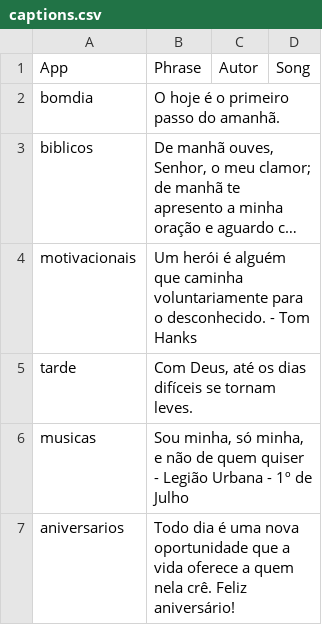
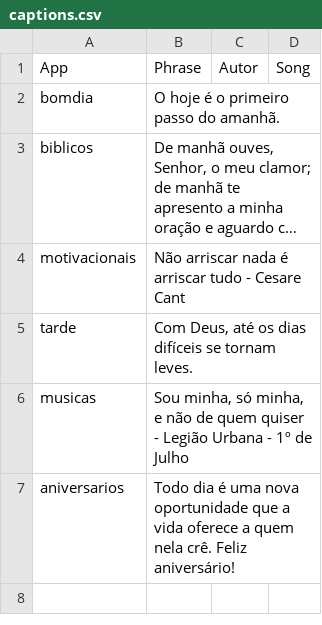
Before and after one commit to Luccas-Medina/automated_instagram_posts, a CSV file: images/captions.csv, drawn as a sheet; long unchanged cells end in …; the diff names each change by its address in the sheet, - before the commit and + after, or states it on an @@ line.

Commit message:
Update captions.csv - bomdia phrase

```diff
--- a/images/captions.csv
+++ b/images/captions.csv
-B4: Um herói é alguém que caminha voluntariamente para o desconhecido. - Tom Hanks
+B4: Não arriscar nada é arriscar tudo - Cesare Cant
```
